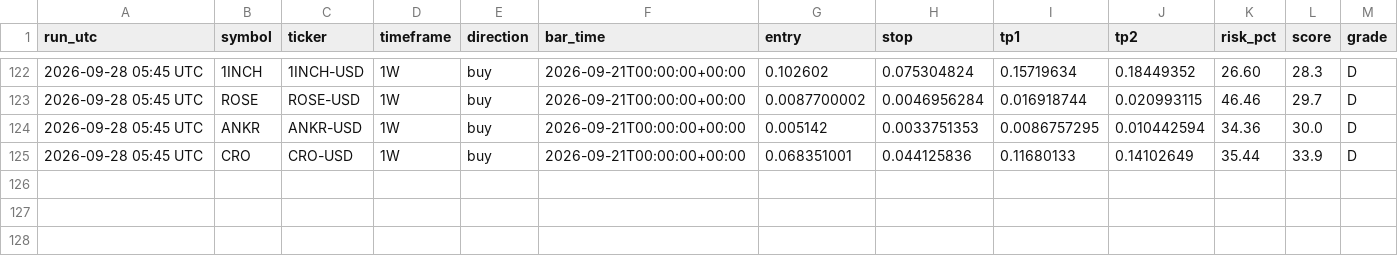
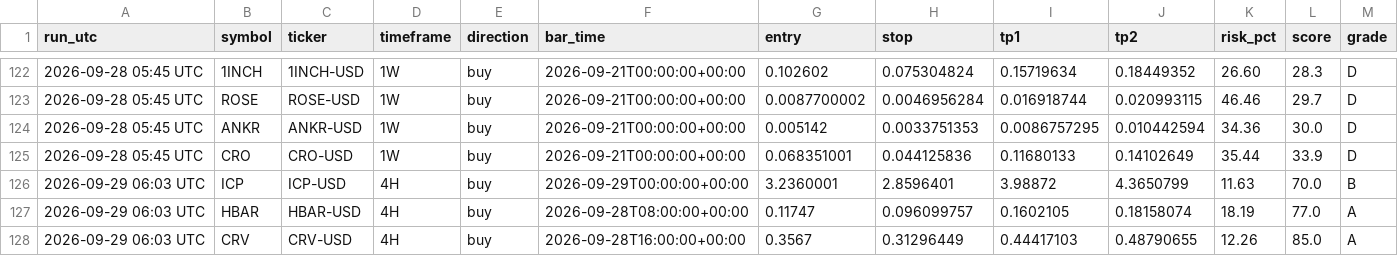
Before and after one commit to jaggadhruv/supertrend-crypto-scanner, a CSV file: data/signal_log.csv, drawn as a sheet; only a part is shown, gaps mark what is left out; the diff names each change by its address in the sheet, - before the commit and + after, or states it on an @@ line.

```diff
--- a/data/signal_log.csv
+++ b/data/signal_log.csv
+row 126: 2026-09-29 06:03 UTC | ICP | ICP-USD | 4H | buy | 2026-09-29T00:00:00+00:00 | 3.2360001 | 2.8596401 | 3.98872 | 4.3650799 | 11.63 | 70.0 | B
+row 127: 2026-09-29 06:03 UTC | HBAR | HBAR-USD | 4H | buy | 2026-09-28T08:00:00+00:00 | 0.11747 | 0.096099757 | 0.1602105 | 0.18158074 | 18.19 | 77.0 | A
+row 128: 2026-09-29 06:03 UTC | CRV | CRV-USD | 4H | buy | 2026-09-28T16:00:00+00:00 | 0.3567 | 0.31296449 | 0.44417103 | 0.48790655 | 12.26 | 85.0 | A
```
Also changed, not shown: 4 other files.
